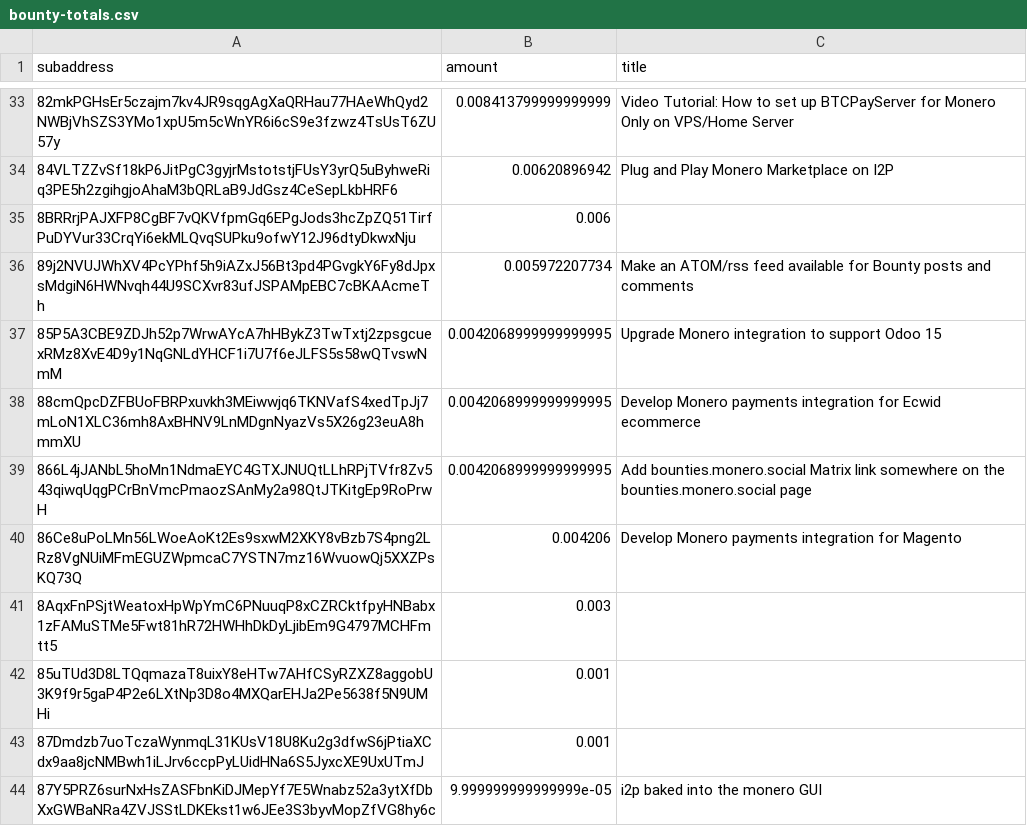
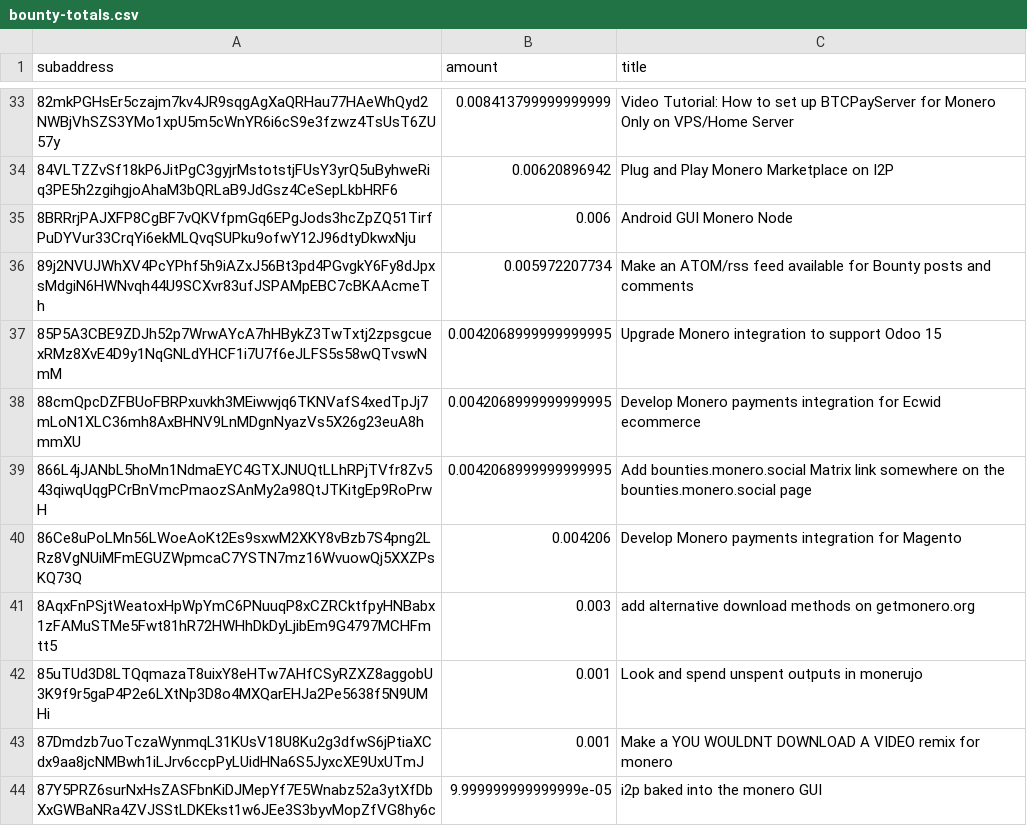
Before and after one commit to plowsof/check-monero-bounties-subad, a CSV file: bounty-totals.csv, drawn as a sheet; only a part is shown, gaps mark what is left out; the diff names each change by its address in the sheet, - before the commit and + after, or states it on an @@ line.

Commit message:
Update bounty-totals.csv

```diff
--- a/bounty-totals.csv
+++ b/bounty-totals.csv
-C35 (title): (empty)
+C35 (title): Android GUI Monero Node
-C41 (title): (empty)
+C41 (title): add alternative download methods on getmonero.org
-C42 (title): (empty)
+C42 (title): Look and spend unspent outputs in monerujo
-C43 (title): (empty)
+C43 (title): Make a YOU WOULDNT DOWNLOAD A VIDEO remix for monero
```
